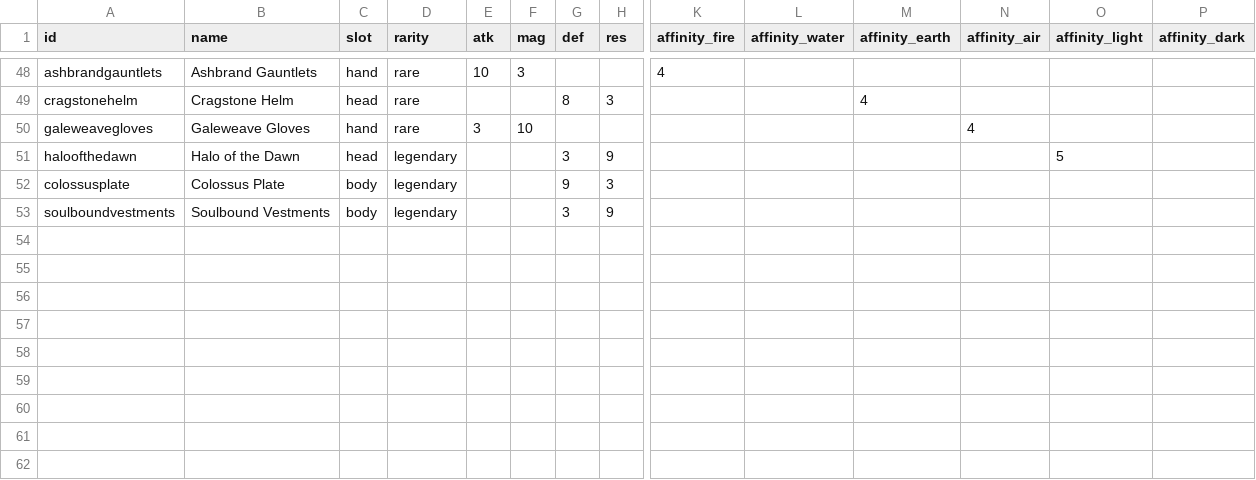
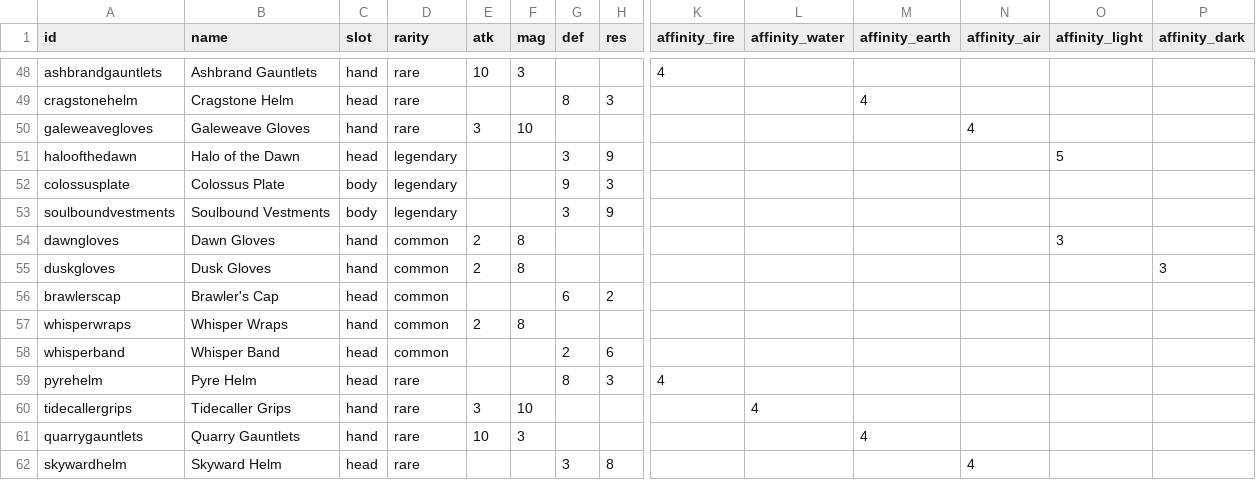
Before and after one commit to Betrome/Farroad, a CSV file: farroadequipment.csv, drawn as a sheet; only a part is shown, gaps mark what is left out; rows hold the shown columns only; the diff covers the shown part only; the diff names each change by its address in the sheet, - before the commit and + after, or states it on an @@ line.

```diff
--- a/farroadequipment.csv
+++ b/farroadequipment.csv
+row 54: dawngloves | Dawn Gloves | hand | common | 2 | 8 |  |  |  |  |  |  | 3
+row 55: duskgloves | Dusk Gloves | hand | common | 2 | 8 |  |  |  |  |  |  |  | 3
+row 56: brawlerscap | Brawler's Cap | head | common |  |  | 6 | 2
+row 57: whisperwraps | Whisper Wraps | hand | common | 2 | 8
+row 58: whisperband | Whisper Band | head | common |  |  | 2 | 6
+row 59: pyrehelm | Pyre Helm | head | rare |  |  | 8 | 3 | 4
+row 60: tidecallergrips | Tidecaller Grips | hand | rare | 3 | 10 |  |  |  | 4
+row 61: quarrygauntlets | Quarry Gauntlets | hand | rare | 10 | 3 |  |  |  |  | 4
+row 62: skywardhelm | Skyward Helm | head | rare |  |  | 3 | 8 |  |  |  | 4
```
Also changed, not shown: 8 added rows and 1 edited cell elsewhere in this file, 21 other files.
